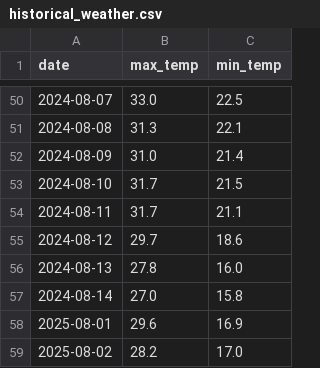
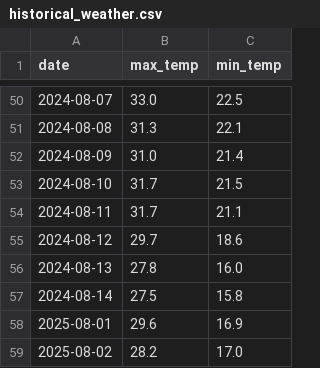
Before and after one commit to coolbrostephan/weatheragent, a CSV file: historical_weather.csv, drawn as a sheet; only a part is shown, gaps mark what is left out.

```diff
--- a/historical_weather.csv
+++ b/historical_weather.csv
@@ -56,3 +56,3 @@ date,max_temp,min_temp
 2024-08-13,27.8,16.0
-2024-08-14,27.0,15.8
+2024-08-14,27.5,15.8
 2025-08-01,29.6,16.9
```
Also changed, not shown: daily_log.csv, 2 other files.
